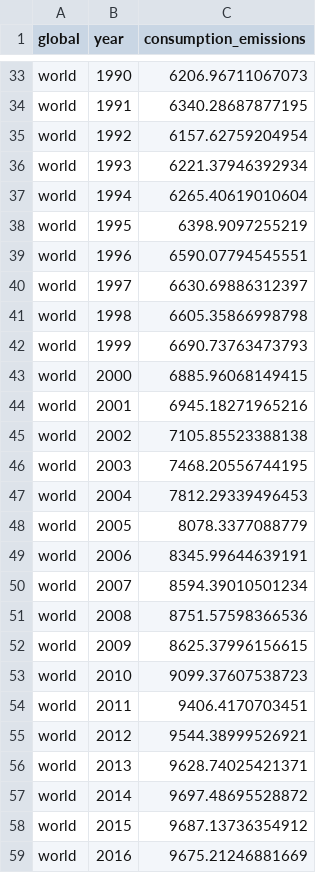
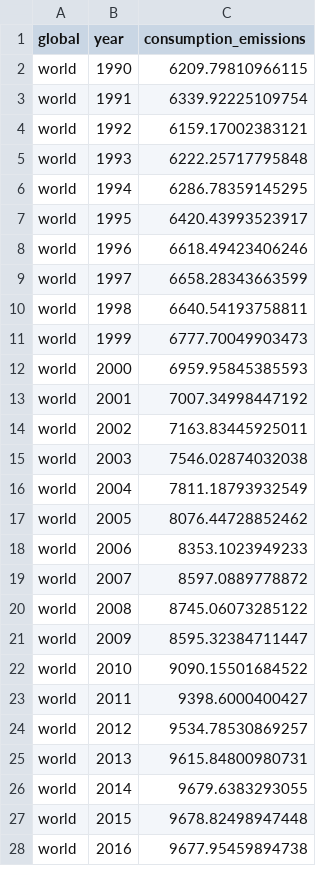
Before and after one commit to open-numbers/ddf--global_carbon_project--global_carbon_budget, a CSV file: ddf--datapoints--consumption_emissions--by--global--year.csv, drawn as a sheet; only a part is shown, gaps mark what is left out; addresses are those after the commit; the diff covers the shown part only; the diff names each change by its address in the sheet, - before the commit and + after, or states it on an @@ line.

```diff
--- a/ddf--datapoints--consumption_emissions--by--global--year.csv
+++ b/ddf--datapoints--consumption_emissions--by--global--year.csv
-C2 (consumption_emissions): 6206.96711067073
+C2 (consumption_emissions): 6209.79810966115
-C3 (consumption_emissions): 6340.28687877195
+C3 (consumption_emissions): 6339.92225109754
-C4 (consumption_emissions): 6157.62759204954
+C4 (consumption_emissions): 6159.17002383121
-C5 (consumption_emissions): 6221.37946392934
+C5 (consumption_emissions): 6222.25717795848
-C6 (consumption_emissions): 6265.40619010604
+C6 (consumption_emissions): 6286.78359145295
-C7 (consumption_emissions): 6398.9097255219
+C7 (consumption_emissions): 6420.43993523917
-C8 (consumption_emissions): 6590.07794545551
+C8 (consumption_emissions): 6618.49423406246
-C9 (consumption_emissions): 6630.69886312397
+C9 (consumption_emissions): 6658.28343663599
-C10 (consumption_emissions): 6605.35866998798
+C10 (consumption_emissions): 6640.54193758811
-C11 (consumption_emissions): 6690.73763473793
+C11 (consumption_emissions): 6777.70049903473
-C12 (consumption_emissions): 6885.96068149415
+C12 (consumption_emissions): 6959.95845385593
-C13 (consumption_emissions): 6945.18271965216
+C13 (consumption_emissions): 7007.34998447192
-C14 (consumption_emissions): 7105.85523388138
+C14 (consumption_emissions): 7163.83445925011
-C15 (consumption_emissions): 7468.20556744195
+C15 (consumption_emissions): 7546.02874032038
-C16 (consumption_emissions): 7812.29339496453
+C16 (consumption_emissions): 7811.18793932549
-C17 (consumption_emissions): 8078.3377088779
+C17 (consumption_emissions): 8076.44728852462
-C18 (consumption_emissions): 8345.99644639191
+C18 (consumption_emissions): 8353.1023949233
-C19 (consumption_emissions): 8594.39010501234
+C19 (consumption_emissions): 8597.0889778872
-C20 (consumption_emissions): 8751.57598366536
+C20 (consumption_emissions): 8745.06073285122
-C21 (consumption_emissions): 8625.37996156615
+C21 (consumption_emissions): 8595.32384711447
-C22 (consumption_emissions): 9099.37607538723
+C22 (consumption_emissions): 9090.15501684522
-C23 (consumption_emissions): 9406.4170703451
+C23 (consumption_emissions): 9398.6000400427
-C24 (consumption_emissions): 9544.38999526921
+C24 (consumption_emissions): 9534.78530869257
-C25 (consumption_emissions): 9628.74025421371
+C25 (consumption_emissions): 9615.84800980731
-C26 (consumption_emissions): 9697.48695528872
+C26 (consumption_emissions): 9679.6383293055
-C27 (consumption_emissions): 9687.13736354912
+C27 (consumption_emissions): 9678.82498947448
-C28 (consumption_emissions): 9675.21246881669
+C28 (consumption_emissions): 9677.95459894738
```
Also changed, not shown: 2 added rows, 31 removed rows and 4 edited cells elsewhere in this file, ddf--datapoints--consumption_emissions_by_bunkers--by--global--year.csv, ddf--datapoints--historical_fossil_emissions_excluding_carbonation--by--global--year.csv, 28 other files.
